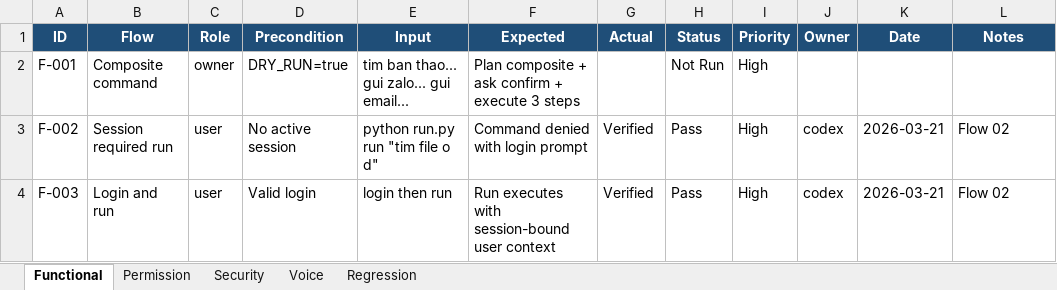
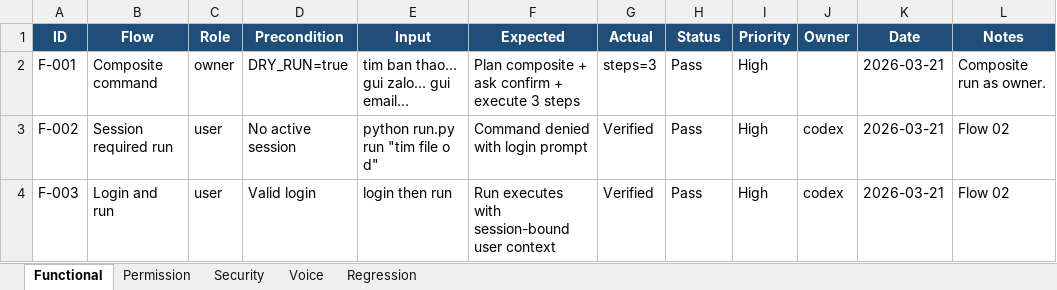
Before and after one commit to August-Trung/August, an Excel workbook: TEST_CASES.xlsx, sheet Functional, drawn as a sheet; values as stored, in another font and other column widths than the file's, no borders; the diff names each change by its address in the sheet, - before the commit and + after, or states it on an @@ line.

```diff
--- a/TEST_CASES.xlsx (sheet Functional)
+++ b/TEST_CASES.xlsx (sheet Functional)
-G2 (Actual): (empty)
+G2 (Actual): steps=3
-H2 (Status): Not Run
+H2 (Status): Pass
-K2 (Date): (empty)
+K2 (Date): 2026-03-21
-L2 (Notes): (empty)
+L2 (Notes): Composite run as owner.
```
Also changed, not shown: sheet Permission, sheet Security, sheet Voice, sheet Regression, 14 other files.
